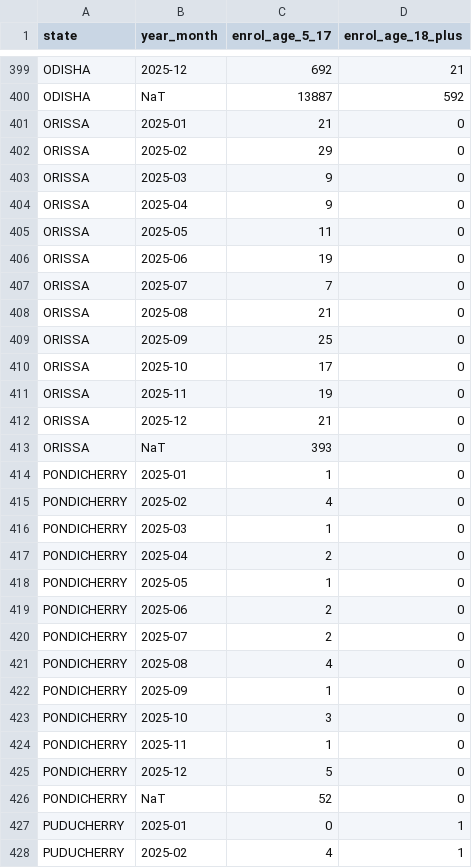
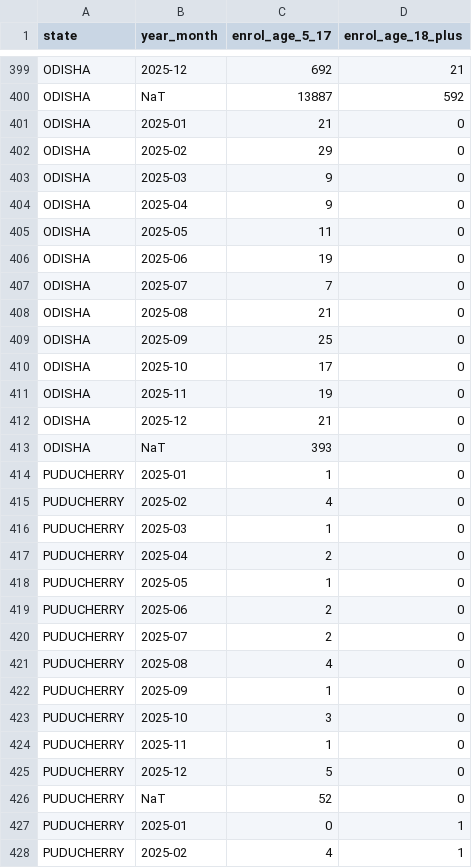
Before and after one commit to zubershk/UIDAI-Analytical-Dashboard, a CSV file: data/enrolment_clean_monthly.csv, drawn as a sheet; only a part is shown, gaps mark what is left out; the diff covers the shown part only.

```diff
--- a/data/enrolment_clean_monthly.csv
+++ b/data/enrolment_clean_monthly.csv
@@ -400,28 +400,28 @@ ODISHA,2025-12,692,21
 ODISHA,NaT,13887,592
-ORISSA,2025-01,21,0
-ORISSA,2025-02,29,0
-ORISSA,2025-03,9,0
-ORISSA,2025-04,9,0
-ORISSA,2025-05,11,0
-ORISSA,2025-06,19,0
-ORISSA,2025-07,7,0
-ORISSA,2025-08,21,0
-ORISSA,2025-09,25,0
-ORISSA,2025-10,17,0
-ORISSA,2025-11,19,0
-ORISSA,2025-12,21,0
-ORISSA,NaT,393,0
-PONDICHERRY,2025-01,1,0
-PONDICHERRY,2025-02,4,0
-PONDICHERRY,2025-03,1,0
-PONDICHERRY,2025-04,2,0
-PONDICHERRY,2025-05,1,0
-PONDICHERRY,2025-06,2,0
-PONDICHERRY,2025-07,2,0
-PONDICHERRY,2025-08,4,0
-PONDICHERRY,2025-09,1,0
-PONDICHERRY,2025-10,3,0
-PONDICHERRY,2025-11,1,0
-PONDICHERRY,2025-12,5,0
-PONDICHERRY,NaT,52,0
+ODISHA,2025-01,21,0
+ODISHA,2025-02,29,0
+ODISHA,2025-03,9,0
+ODISHA,2025-04,9,0
+ODISHA,2025-05,11,0
+ODISHA,2025-06,19,0
+ODISHA,2025-07,7,0
+ODISHA,2025-08,21,0
+ODISHA,2025-09,25,0
+ODISHA,2025-10,17,0
+ODISHA,2025-11,19,0
+ODISHA,2025-12,21,0
+ODISHA,NaT,393,0
+PUDUCHERRY,2025-01,1,0
+PUDUCHERRY,2025-02,4,0
+PUDUCHERRY,2025-03,1,0
+PUDUCHERRY,2025-04,2,0
+PUDUCHERRY,2025-05,1,0
+PUDUCHERRY,2025-06,2,0
+PUDUCHERRY,2025-07,2,0
+PUDUCHERRY,2025-08,4,0
+PUDUCHERRY,2025-09,1,0
+PUDUCHERRY,2025-10,3,0
+PUDUCHERRY,2025-11,1,0
+PUDUCHERRY,2025-12,5,0
+PUDUCHERRY,NaT,52,0
 PUDUCHERRY,2025-01,0,1
```
Also changed, not shown: 70 edited cells elsewhere in this file, data/biometric_clean_monthly.csv, data/demographic_clean_monthly.csv, 16 other files.
